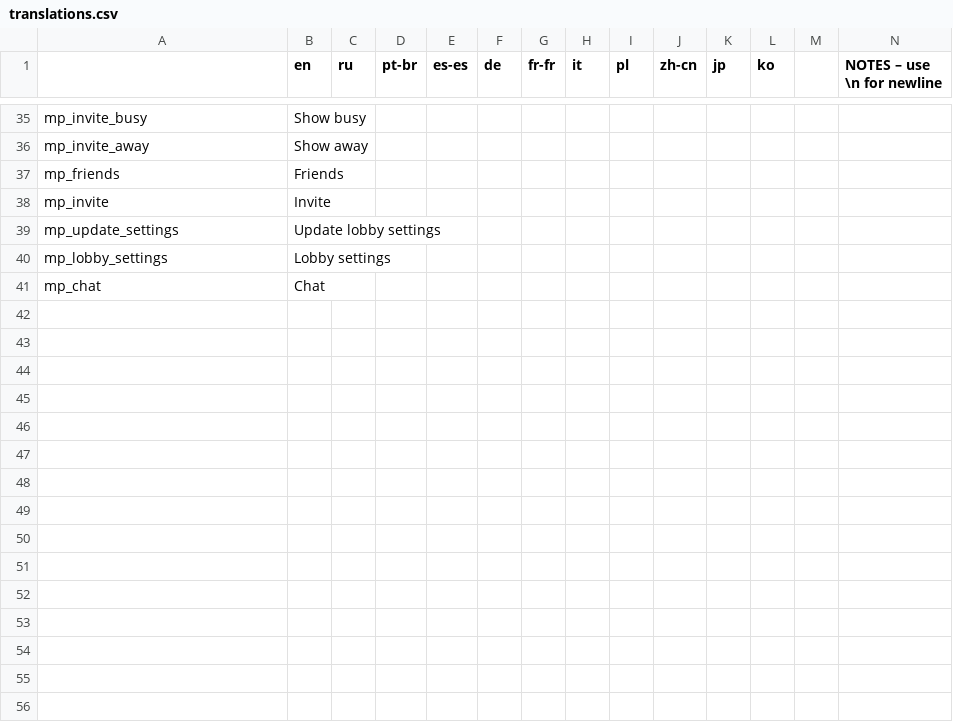
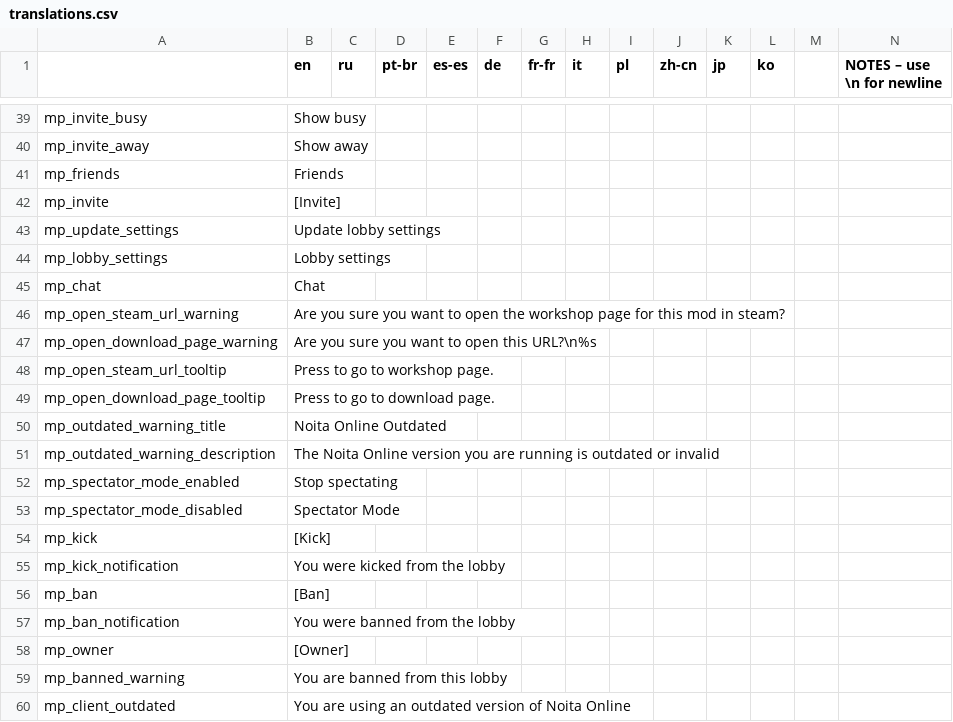
Before and after one commit to EvaisaDev/noita-online, a CSV file: evaisa.mp/translations.csv, drawn as a sheet; only a part is shown, gaps mark what is left out; addresses are those after the commit; rows hold the shown columns only; the diff covers the shown part only; the diff names each change by its address in the sheet, - before the commit and + after, or states it on an @@ line.

Commit message:
Add all the translations to evaisa.mp

```diff
--- a/evaisa.mp/translations.csv
+++ b/evaisa.mp/translations.csv
-B42 (en): Invite
+B42 (en): [Invite]
+row 46: mp_open_steam_url_warning | Are you sure you want to open the workshop page for this mod in steam?
+row 47: mp_open_download_page_warning | Are you sure you want to open this URL?\n%s
+row 48: mp_open_steam_url_tooltip | Press to go to workshop page.
+row 49: mp_open_download_page_tooltip | Press to go to download page.
+row 50: mp_outdated_warning_title | Noita Online Outdated
+row 51: mp_outdated_warning_description | The Noita Online version you are running is outdated or invalid
+row 52: mp_spectator_mode_enabled | Stop spectating
+row 53: mp_spectator_mode_disabled | Spectator Mode
+row 54: mp_kick | [Kick]
+row 55: mp_kick_notification | You were kicked from the lobby
+row 56: mp_ban | [Ban]
+row 57: mp_ban_notification | You were banned from the lobby
+row 58: mp_owner | [Owner]
+row 59: mp_banned_warning | You are banned from this lobby
+row 60: mp_client_outdated | You are using an outdated version of Noita Online
```
Also changed, not shown: 26 added rows and 1 edited cell elsewhere in this file, evaisa.arena/translations.csv, 5 other files.
